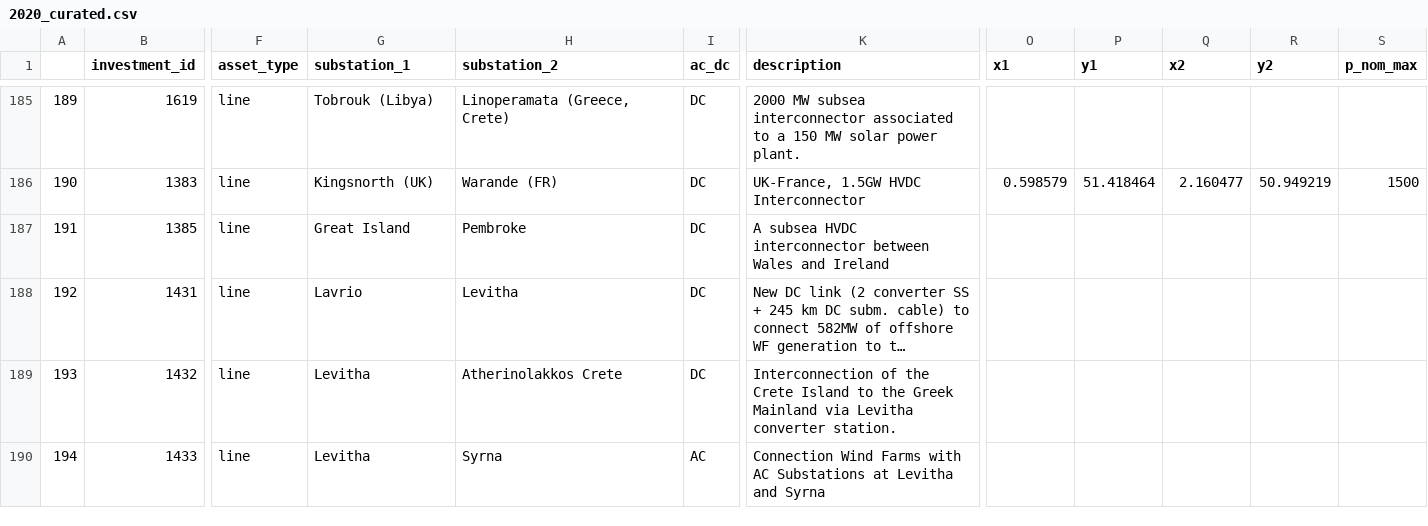
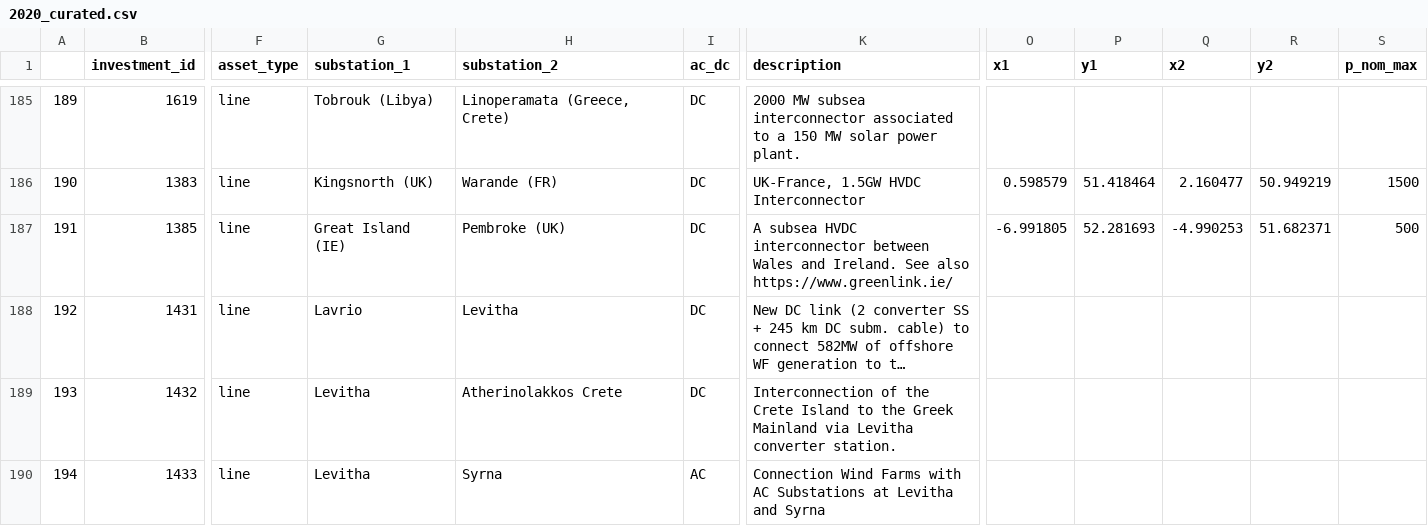
Before and after one commit to grecht/tyndp_to_pypsa, a CSV file: 2020/2020_curated.csv, drawn as a sheet; only a part is shown, gaps mark what is left out; long unchanged cells end in …; the diff names each change by its address in the sheet, - before the commit and + after, or states it on an @@ line.

Commit message:
Add proj 286

```diff
--- a/2020/2020_curated.csv
+++ b/2020/2020_curated.csv
-G187 (substation_1): Great Island
+G187 (substation_1): Great Island (IE)
-H187 (substation_2): Pembroke
+H187 (substation_2): Pembroke (UK)
-K187 (description): …Wales and Ireland
+K187 (description): …Wales and Ireland. See also https://www.greenlink.ie/
-O187 (x1): (empty)
+O187 (x1): -6.991805
-P187 (y1): (empty)
+P187 (y1): 52.281693
-Q187 (x2): (empty)
+Q187 (x2): -4.990253
-R187 (y2): (empty)
+R187 (y2): 51.682371
-S187 (p_nom_max): (empty)
+S187 (p_nom_max): 500
```
